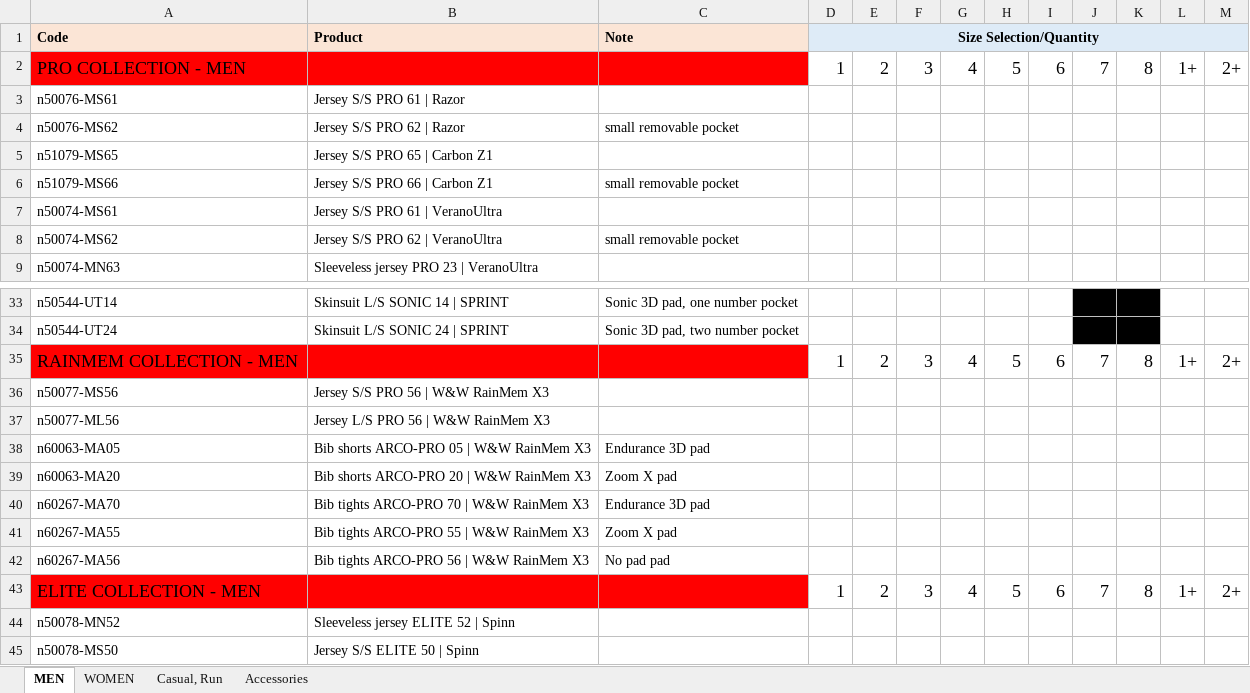
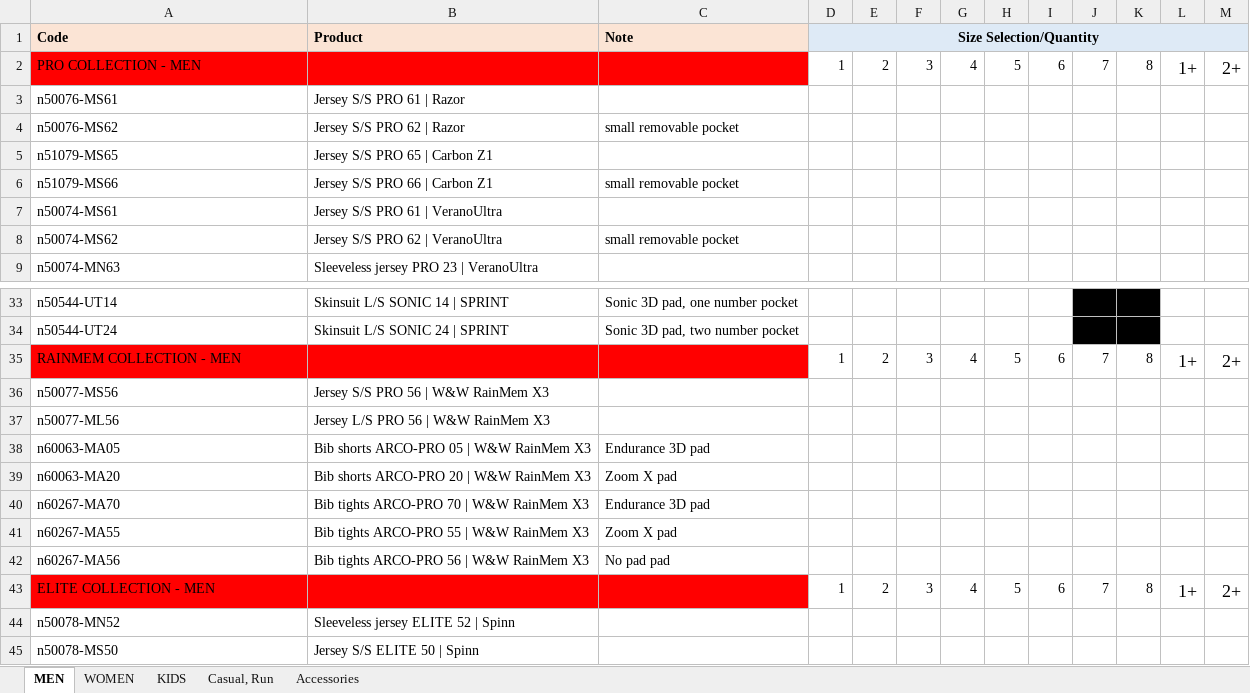
Before and after one commit to peckhamcc/www, an Excel workbook: packages/lambda-kit-orders-create/ORDER FORM.xlsx, sheet MEN, drawn as a sheet; only a part is shown, gaps mark what is left out; values as stored, in another font and other column widths than the file's, no borders; 1 other sheet too large or unreadable and not compared; the diff names each change by its address in the sheet, - before the commit and + after, or states it on an @@ line.

```diff
--- a/packages/lambda-kit-orders-create/ORDER FORM.xlsx (sheet MEN)
+++ b/packages/lambda-kit-orders-create/ORDER FORM.xlsx (sheet MEN)
+sheet tab: KIDS
@@ A2 text size: smaller @@
@@ D2:K2 text size: smaller @@
@@ A35 text size: smaller @@
@@ D35:K35 text size: smaller @@
@@ A43 text size: smaller @@
@@ D43:K43 text size: smaller @@
```
Also changed, not shown: sheet Accessories, sheet WOMEN, formulas that keep their value.
